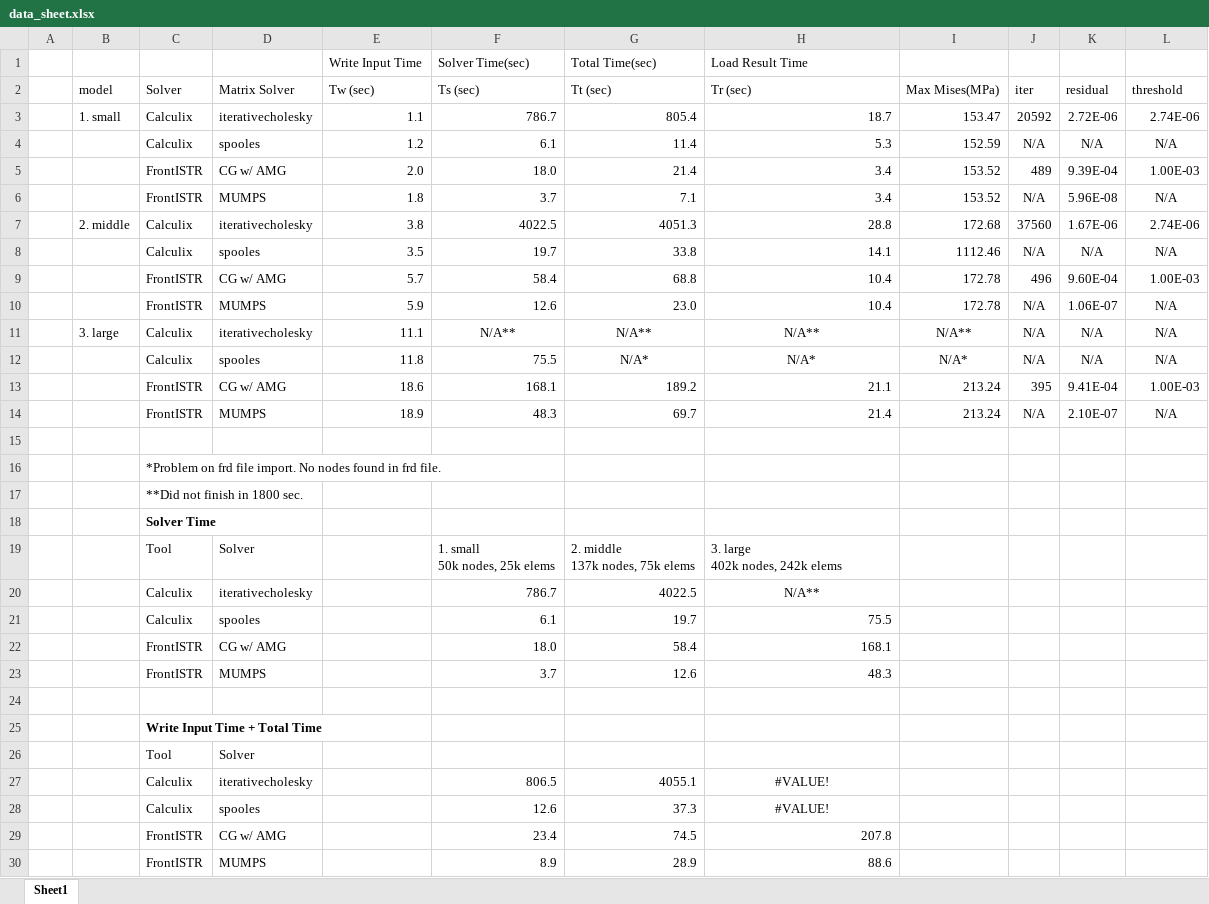
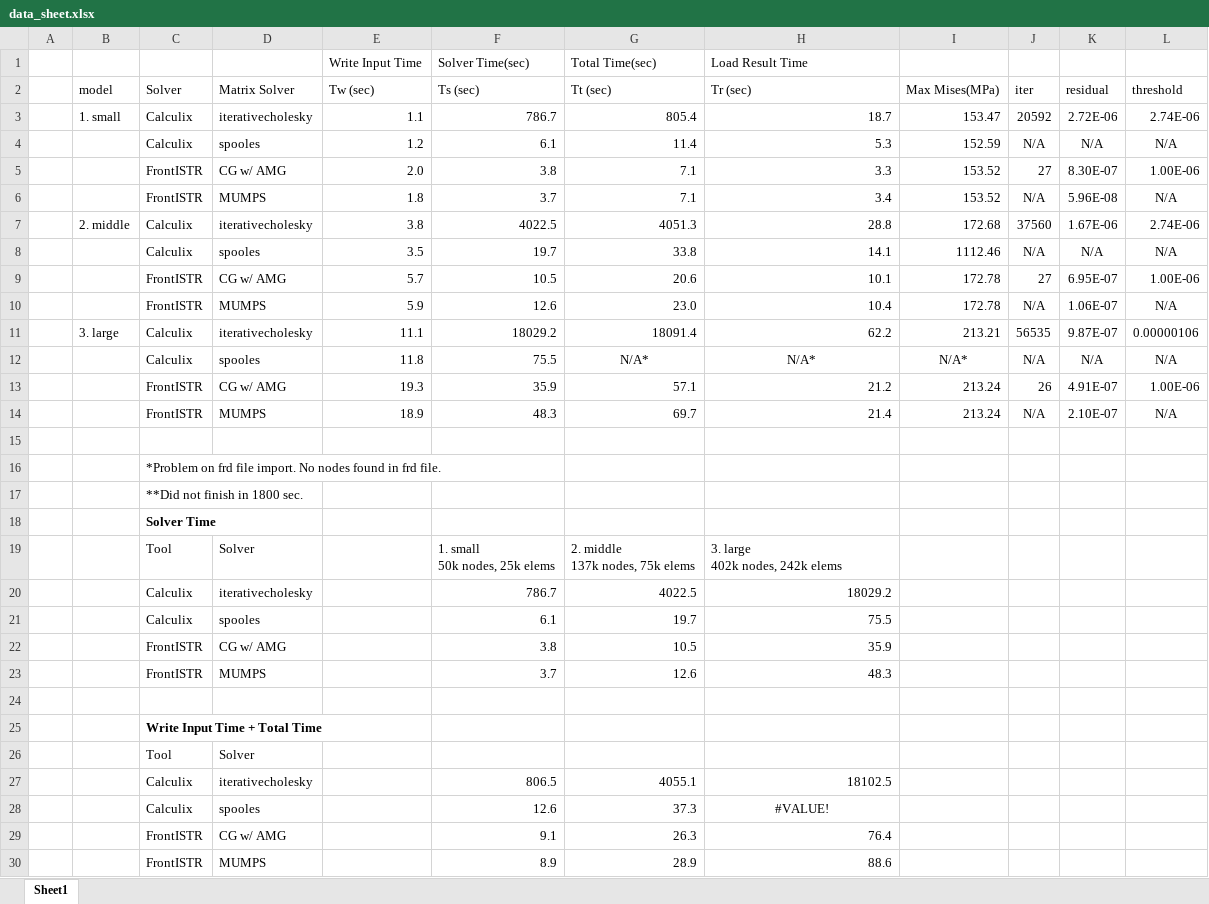
Before and after one commit to FrontISTR/FEM_FrontISTR, an Excel workbook: sample/benchmarks/04_spring/data_sheet.xlsx, sheet Sheet1, drawn as a sheet; values as stored, in another font and other column widths than the file's, no borders; charts and pictures not drawn; removed rows and columns are numbered as before the commit, all else as after; the diff names each change by its address in the sheet, - before the commit and + after, or states it on an @@ line.

```diff
--- a/sample/benchmarks/04_spring/data_sheet.xlsx (sheet Sheet1)
+++ b/sample/benchmarks/04_spring/data_sheet.xlsx (sheet Sheet1)
-row 5:  |  | FrontISTR | CG w/ AMG | 2.0 | 18.0 | 21.4 | 3.4 | 153.52 | 489 | 9.39E-04 | 1.00E-03
+row 5:  |  | FrontISTR | CG w/ AMG | 2.0 | 3.8 | 7.1 | 3.3 | 153.52 | 27 | 8.30E-07 | 1.00E-06
-row 9:  |  | FrontISTR | CG w/ AMG | 5.7 | 58.4 | 68.8 | 10.4 | 172.78 | 496 | 9.60E-04 | 1.00E-03
+row 9:  |  | FrontISTR | CG w/ AMG | 5.7 | 10.5 | 20.6 | 10.1 | 172.78 | 27 | 6.95E-07 | 1.00E-06
-row 11:  | 3. large | Calculix | iterativecholesky | 11.1 | N/A** | N/A** | N/A** | N/A** | N/A | N/A | N/A
+row 11:  | 3. large | Calculix | iterativecholesky | 11.1 | 18029.2 | 18091.4 | 62.2 | 213.21 | 56535 | 9.87E-07 | 0.00000106
-row 13:  |  | FrontISTR | CG w/ AMG | 18.6 | 168.1 | 189.2 | 21.1 | 213.24 | 395 | 9.41E-04 | 1.00E-03
+row 13:  |  | FrontISTR | CG w/ AMG | 19.3 | 35.9 | 57.1 | 21.2 | 213.24 | 26 | 4.91E-07 | 1.00E-06
-H20 (Tr (sec)): N/A**
+H20 (Tr (sec)): 18029.2
-H20 alignment: center
+H20 alignment: right
-row 22:  |  | FrontISTR | CG w/ AMG |  | 18.0 | 58.4 | 168.1
+row 22:  |  | FrontISTR | CG w/ AMG |  | 3.8 | 10.5 | 35.9
-H27 (Tr (sec)): #VALUE!
+H27 (Tr (sec)): 18102.5
-H27 alignment: center
+H27 alignment: right
-row 29:  |  | FrontISTR | CG w/ AMG |  | 23.4 | 74.5 | 207.8
+row 29:  |  | FrontISTR | CG w/ AMG |  | 9.1 | 26.3 | 76.4
```
Also changed, not shown: charts or pictures, sample/benchmarks/01_gear/data_sheet.xlsx, sample/benchmarks/02_can/data_sheet.xlsx, 11 other files.
